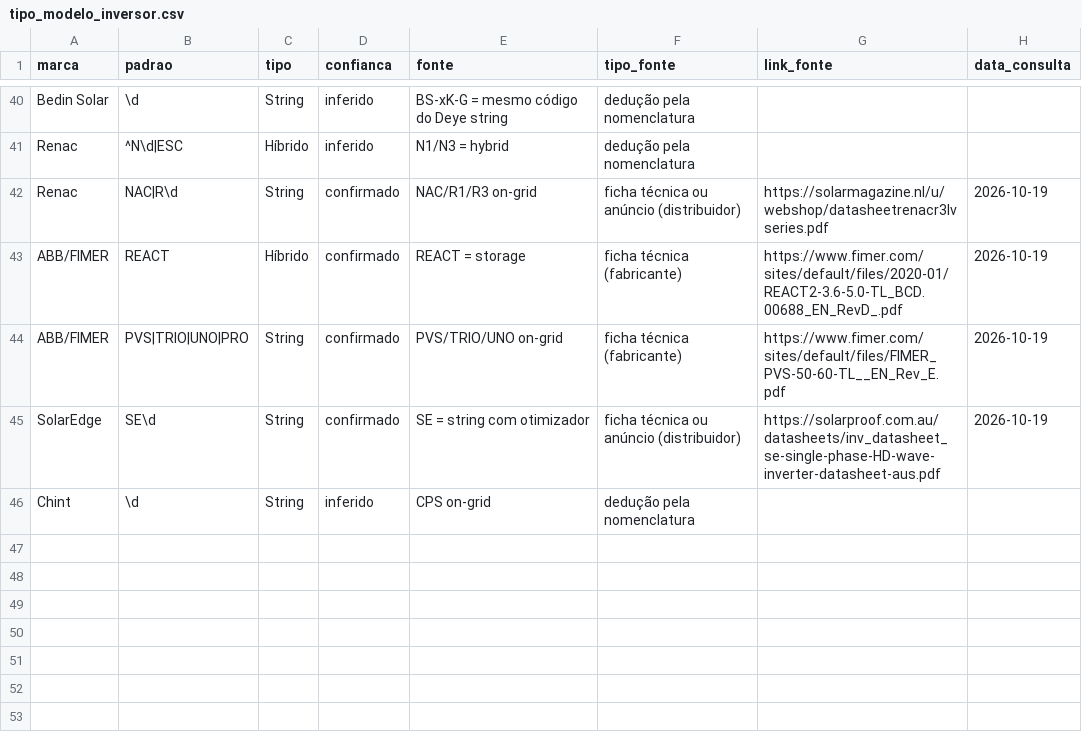
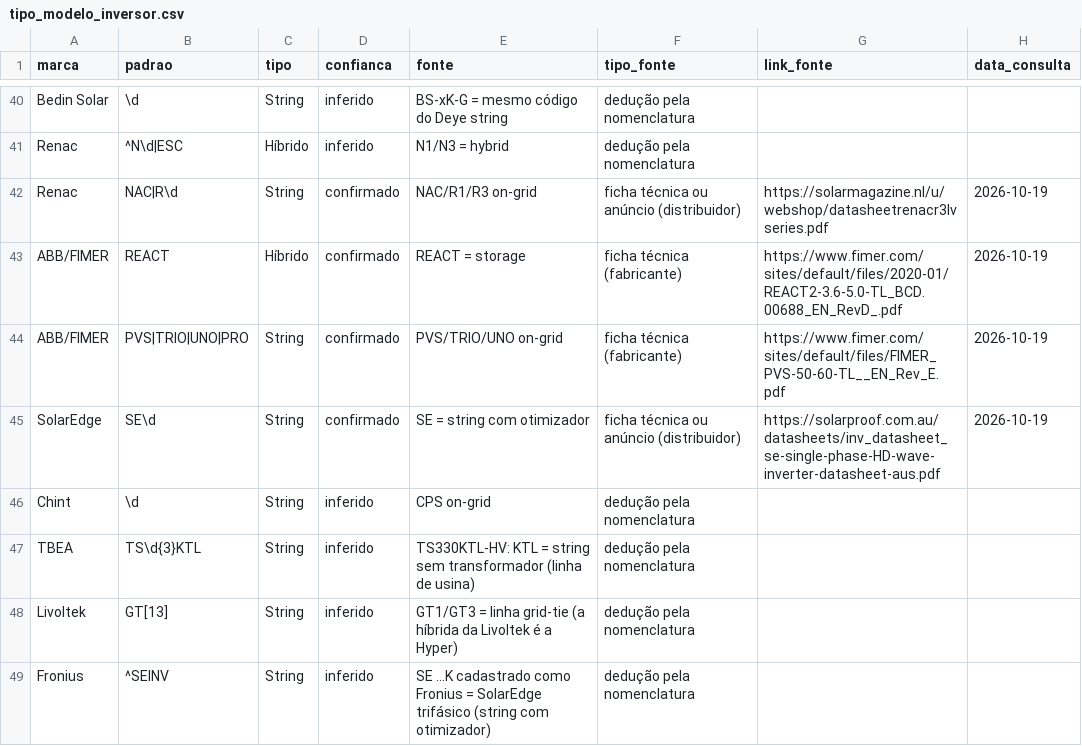
Before and after one commit to matheusolb/mercado-solar-gd, a CSV file: scripts/tipo_modelo_inversor.csv, drawn as a sheet; only a part is shown, gaps mark what is left out.

```diff
--- a/scripts/tipo_modelo_inversor.csv
+++ b/scripts/tipo_modelo_inversor.csv
@@ -46 +46,4 @@ SolarEdge,SE\d,String,confirmado,SE = string com otimizador,ficha técnica ou an
 Chint,\d,String,inferido,CPS on-grid,dedução pela nomenclatura,,
+TBEA,TS\d{3}KTL,String,inferido,TS330KTL-HV: KTL = string sem transformador (linha de usina),dedução pela nomenclatura,,
+Livoltek,GT[13],String,inferido,GT1/GT3 = linha grid-tie (a híbrida da Livoltek é a Hyper),dedução pela nomenclatura,,
+Fronius,^SEINV,String,inferido,SE ...K cadastrado como Fronius = SolarEdge trifásico (string com otimizador),dedução pela nomenclatura,,
```
Also changed, not shown: 2 other files.
